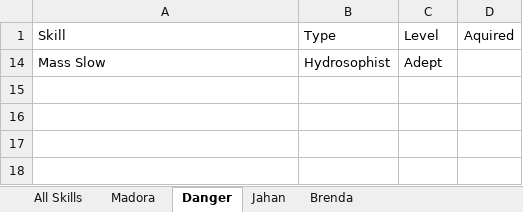
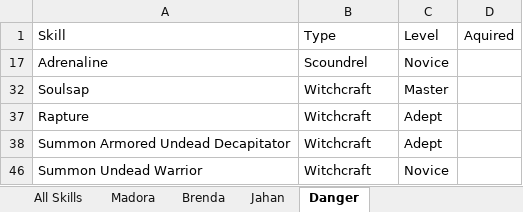
Before and after one commit to jerturowetz/notes, an Excel workbook: divinity/Skills.xlsx, sheet Danger, drawn as a sheet; values as stored, in another font and other column widths than the file's, no borders; table styles not drawn; removed rows and columns are numbered as before the commit, all else as after; the diff names each change by its address in the sheet, - before the commit and + after, or states it on an @@ line.

```diff
--- a/divinity/Skills.xlsx (sheet Danger)
+++ b/divinity/Skills.xlsx (sheet Danger)
@@ sheet tab order changed: All Skills | Madora | Brenda | Jahan | Danger @@
-row 14: Mass Slow | Hydrosophist | Adept
@@ row 17 unhidden: Adrenaline | Scoundrel | Novice @@
@@ row 32 unhidden: Soulsap | Witchcraft | Master @@
@@ row 37 unhidden: Rapture | Witchcraft | Adept @@
@@ row 38 unhidden: Summon Armored Undead Decapitator | Witchcraft | Adept @@
@@ row 46 unhidden: Summon Undead Warrior | Witchcraft | Novice @@
```
Also changed, not shown: sheet Brenda, sheet Jahan, sheet All Skills, sheet Madora, hidden cells.
